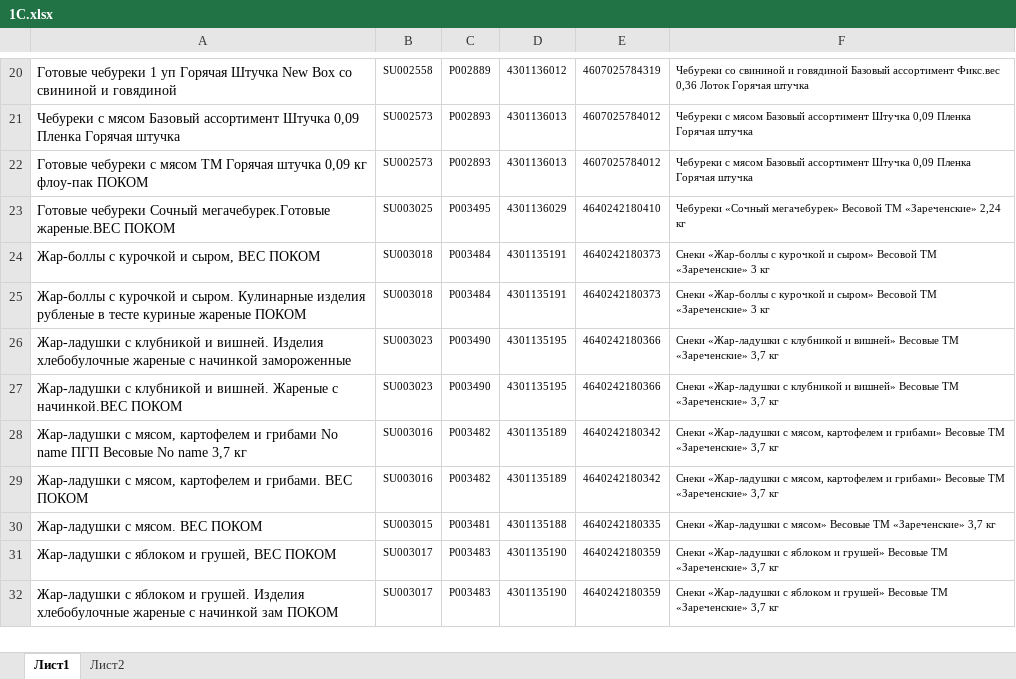
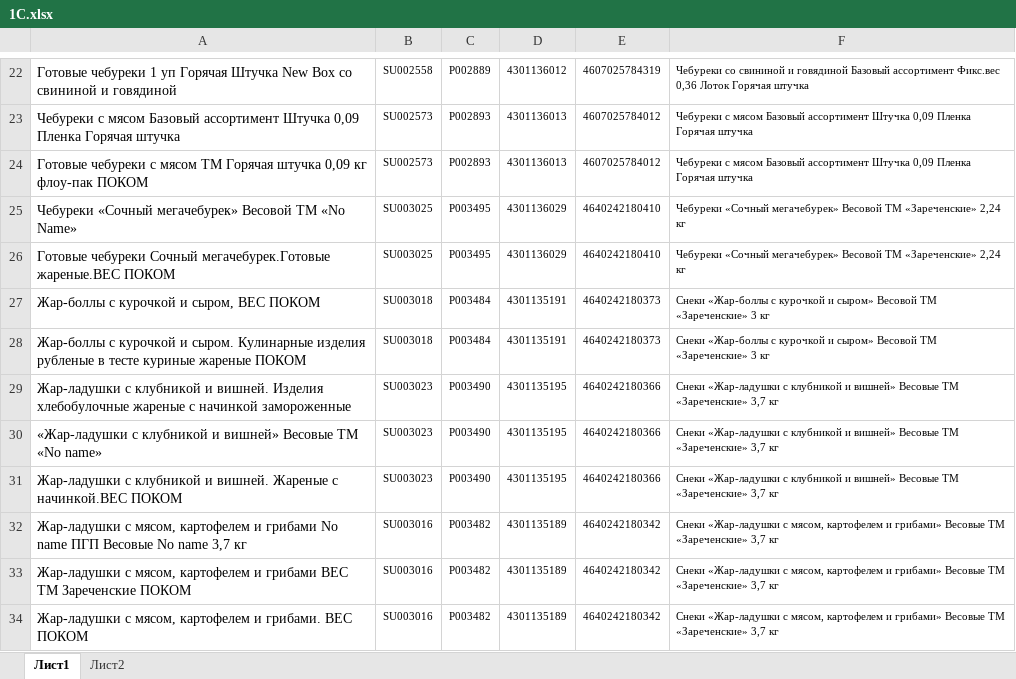
Before and after one commit to Fejanin/pokom_zpf, an Excel workbook: moduls/1С.xlsx, sheet Лист1, drawn as a sheet; only a part is shown, gaps mark what is left out; the shorter side is filled out with more unchanged rows; values as stored, in another font and other column widths than the file's, no borders; the diff covers the shown part only; the diff names each change by its address in the sheet, - before the commit and + after, or states it on an @@ line.

```diff
--- a/moduls/1С.xlsx (sheet Лист1)
+++ b/moduls/1С.xlsx (sheet Лист1)
+row 25: Чебуреки «Сочный мегачебурек» Весовой ТМ «No Name» | SU003025 | P003495 | 4301136029 | 4640242180410 | Чебуреки «Сочный мегачебурек» Весовой ТМ «Зареченские» 2,24 кг
+row 30: «Жар-ладушки с клубникой и вишней» Весовые ТМ «No name» | SU003023 | P003490 | 4301135195 | 4640242180366 | Снеки «Жар-ладушки с клубникой и вишней» Весовые ТМ «Зареченские» 3,7 кг
+row 33: Жар-ладушки с мясом, картофелем и грибами ВЕС ТМ Зареченские ПОКОМ | SU003016 | P003482 | 4301135189 | 4640242180342 | Снеки «Жар-ладушки с мясом, картофелем и грибами» Весовые ТМ «Зареченские» 3,7 кг
```
Also changed, not shown: 13 added rows and 22 edited cells elsewhere in this sheet, 9 other files.
